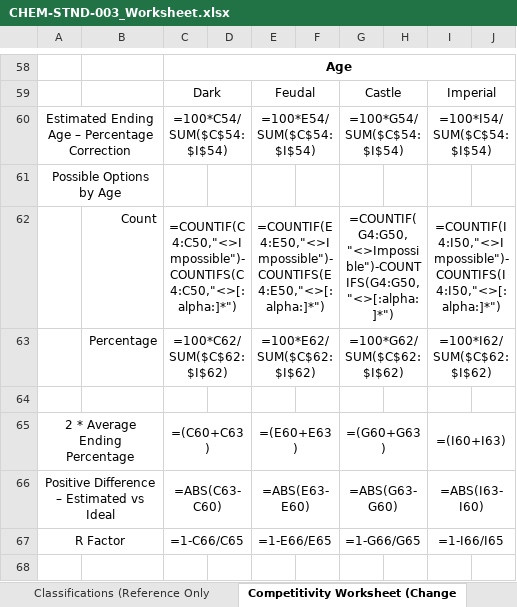
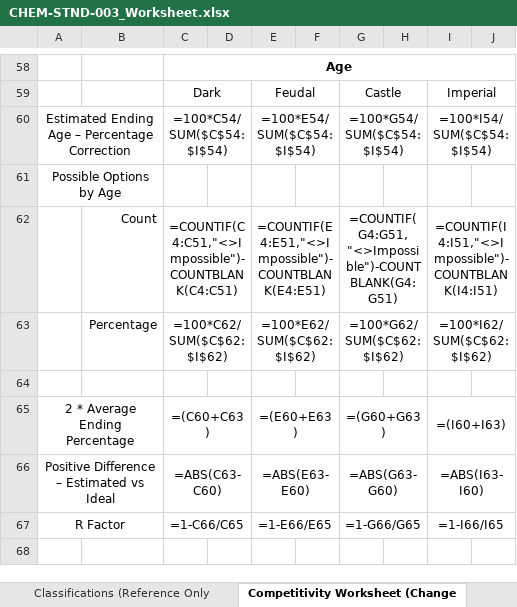
Before and after one commit to Alchemy-AOE-Community/CHEM-Published-Specifications, an Excel workbook: STANDARD/CHEM-STND-003_Worksheet.xlsx, sheet Competitivity Worksheet (Change, drawn as a sheet; only a part is shown, gaps mark what is left out; values as stored, in another font and other column widths than the file's, no borders; formulas are shown in place of their values; the diff names each change by its address in the sheet, - before the commit and + after, or states it on an @@ line.

```diff
--- a/STANDARD/CHEM-STND-003_Worksheet.xlsx (sheet Competitivity Worksheet (Change)
+++ b/STANDARD/CHEM-STND-003_Worksheet.xlsx (sheet Competitivity Worksheet (Change)
-C62: =COUNTIF(C4:C50,"<>Impossible")-COUNTIFS(C4:C50,"<>[:alpha:]*")
+C62: =COUNTIF(C4:C51,"<>Impossible")-COUNTBLANK(C4:C51)
-E62: =COUNTIF(E4:E50,"<>Impossible")-COUNTIFS(E4:E50,"<>[:alpha:]*")
+E62: =COUNTIF(E4:E51,"<>Impossible")-COUNTBLANK(E4:E51)
-G62: =COUNTIF(G4:G50,"<>Impossible")-COUNTIFS(G4:G50,"<>[:alpha:]*")
+G62: =COUNTIF(G4:G51,"<>Impossible")-COUNTBLANK(G4:G51)
-I62: =COUNTIF(I4:I50,"<>Impossible")-COUNTIFS(I4:I50,"<>[:alpha:]*")
+I62: =COUNTIF(I4:I51,"<>Impossible")-COUNTBLANK(I4:I51)
```
Also changed, not shown: 1 other file.
